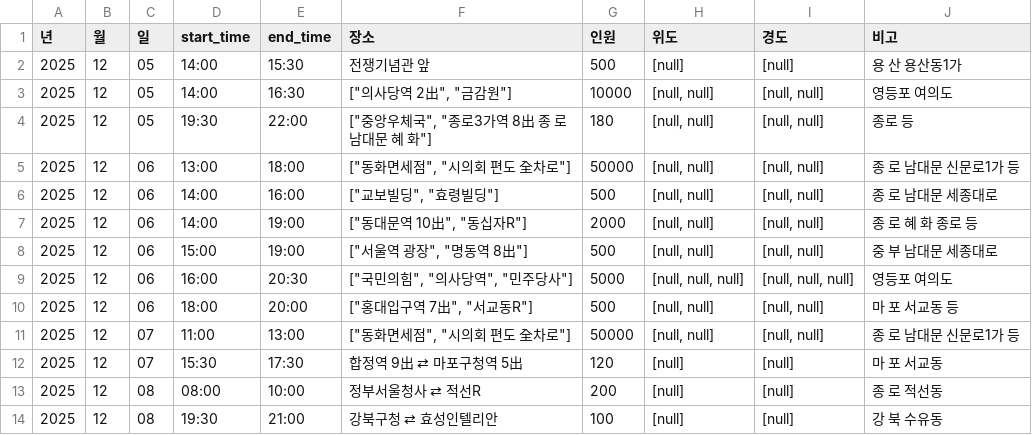
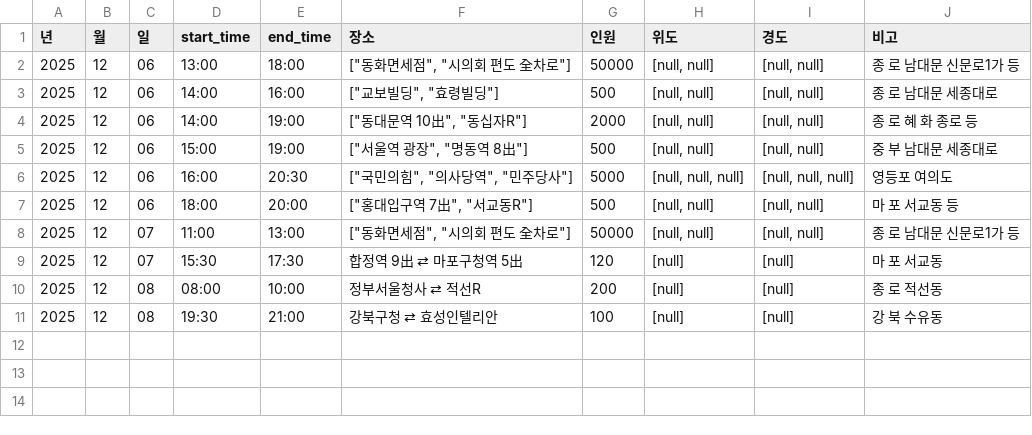
Before and after one commit to MinhaKim02/protest-crawling-database, a CSV file: data/집회정보_통합.csv, drawn as a sheet; the diff names each change by its address in the sheet, - before the commit and + after, or states it on an @@ line.

```diff
--- a/data/집회정보_통합.csv
+++ b/data/집회정보_통합.csv
-row 2: 2025 | 12 | 05 | 14:00 | 15:30 | 전쟁기념관 앞 | 500 | [null] | [null] | 용 산 용산동1가
-row 3: 2025 | 12 | 05 | 14:00 | 16:30 | ["의사당역 2出", "금감원"] | 10000 | [null, null] | [null, null] | 영등포 여의도
-row 4: 2025 | 12 | 05 | 19:30 | 22:00 | ["중앙우체국", "종로3가역 8出 종 로 남대문 혜 화"] | 180 | [null, null] | [null, null] | 종로 등
```
Also changed, not shown: data/집회정보_통합_종로.csv.
